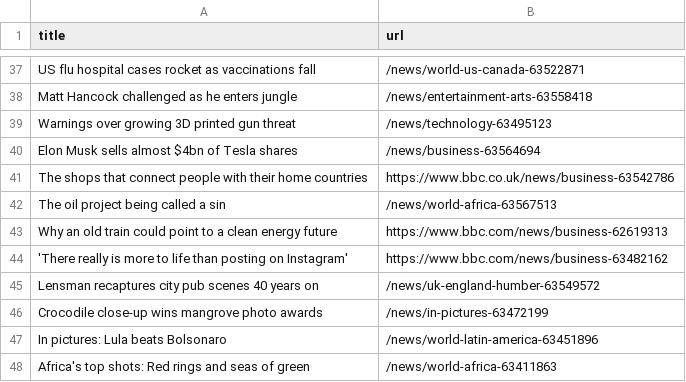
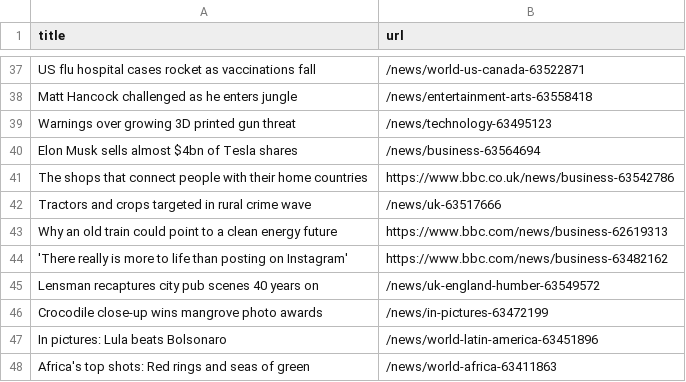
Before and after one commit to stanleydai/automatic-scraper, a CSV file: bbc.csv, drawn as a sheet; only a part is shown, gaps mark what is left out; the diff covers the shown part only.

```diff
--- a/bbc.csv
+++ b/bbc.csv
@@ -41,3 +41,3 @@ Elon Musk sells almost $4bn of Tesla shares,/news/business-63564694
 The shops that connect people with their home countries,https://www.bbc.co.uk/news/business-63542786
-The oil project being called a sin,/news/world-africa-63567513
+Tractors and crops targeted in rural crime wave,/news/uk-63517666
 Why an old train could point to a clean energy future,https://www.bbc.com/news/business-62619313
```
Also changed, not shown: 5 added rows, 5 removed rows, 2 moved rows and 2 edited cells elsewhere in this file.
